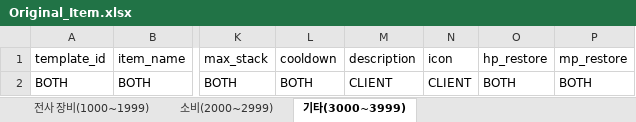
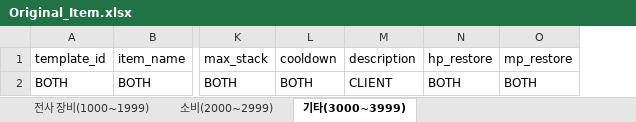
Before and after one commit to pledge24/Project_MMORPG, an Excel workbook: DesignData/Original_Item.xlsx, sheet 기타(3000~3999), drawn as a sheet; only a part is shown, gaps mark what is left out; values as stored, in another font and other column widths than the file's, no borders; the diff names each change by its address in the sheet, - before the commit and + after, or states it on an @@ line.

```diff
--- a/DesignData/Original_Item.xlsx (sheet 기타(3000~3999))
+++ b/DesignData/Original_Item.xlsx (sheet 기타(3000~3999))
-column N, rows 1-2: icon | CLIENT
```
Also changed, not shown: sheet 전사 장비(1000~1999), sheet 소비(2000~2999), formulas that keep their value, DesignData/Original_Monster.xlsx, 49 other files.
